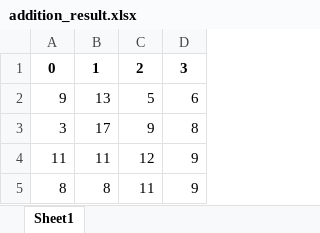
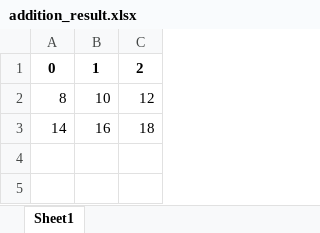
Before and after one commit to Avdhoot-Ukirde/Virtual-Environment-streamlit-Prediction-model, an Excel workbook: addition_result.xlsx, sheet Sheet1, drawn as a sheet; values as stored, in another font and other column widths than the file's, no borders; removed rows and columns are numbered as before the commit, all else as after; the diff names each change by its address in the sheet, - before the commit and + after, or states it on an @@ line.

```diff
--- a/addition_result.xlsx (sheet Sheet1)
+++ b/addition_result.xlsx (sheet Sheet1)
-column D, row 1: 3; row 5: 9
-row 2: 9 | 13 | 5 | 6
-row 3: 3 | 17 | 9 | 8
-row 4: 11 | 11 | 12 | 9
-B2: 8
+B2: 10
-C2: 11
+C2: 12
+row 3: 14 | 16 | 18
```
Also changed, not shown: subtraction_result.xlsx, transpose_a.xlsx, 1 other file.
